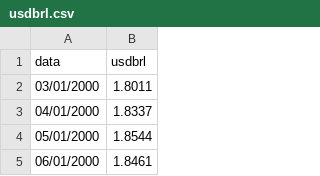
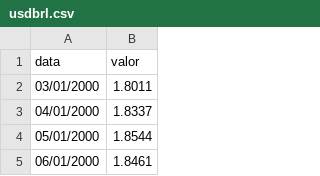
Before and after one commit to arthurmb359/MarketAnalyzer, a CSV file: data/usdbrl.csv, drawn as a sheet; only a part is shown.

```diff
--- a/data/usdbrl.csv
+++ b/data/usdbrl.csv
@@ -1,2 +1,2 @@
-data;usdbrl
+data;valor
 03/01/2000;1.8011
```
Also changed, not shown: 41 other files.
